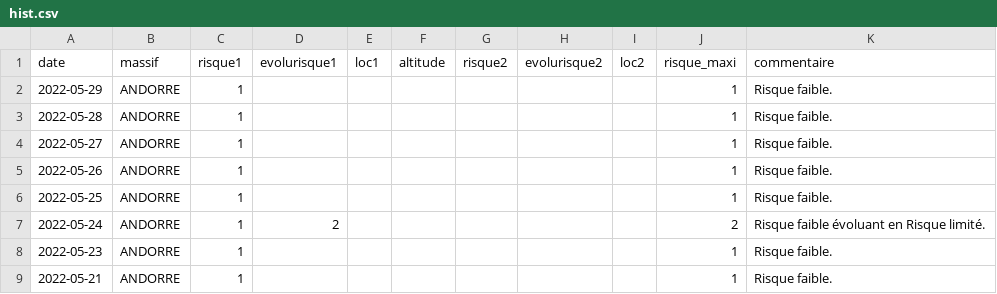
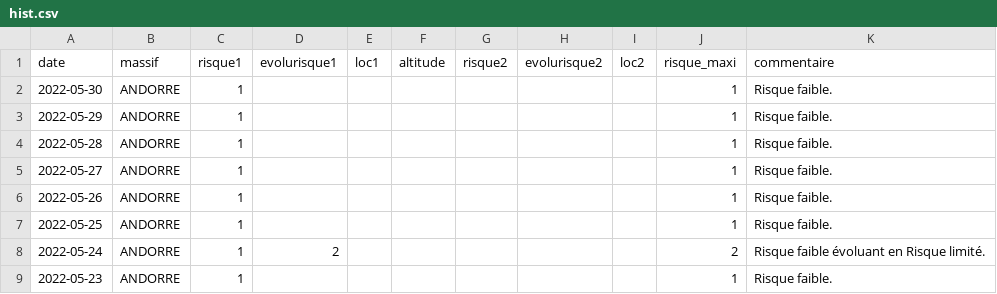
Before and after one commit to qloridant/meteofrance_bra_hist, a CSV file: src/data/ANDORRE/hist.csv, drawn as a sheet; only a part is shown; the shorter side is filled out with more unchanged rows; the diff names each change by its address in the sheet, - before the commit and + after, or states it on an @@ line.

Commit message:
Daily automatic file update

```diff
--- a/src/data/ANDORRE/hist.csv
+++ b/src/data/ANDORRE/hist.csv
+row 2: 2022-05-30 | ANDORRE | 1 |  |  |  |  |  |  | 1 | Risque faible.
```
